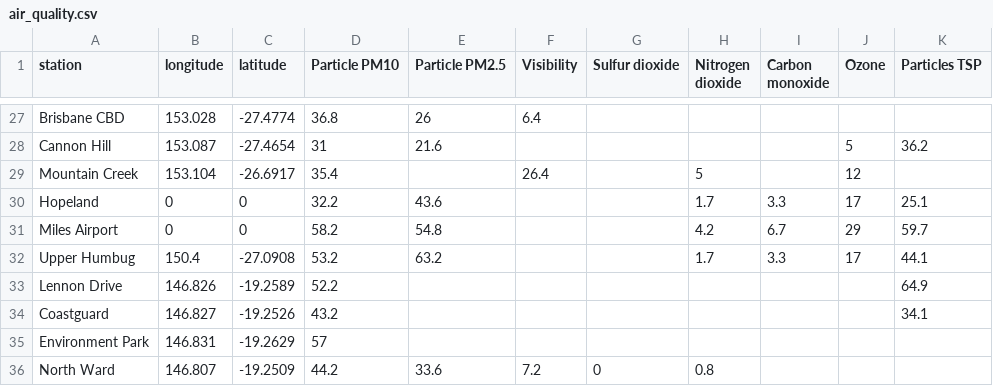
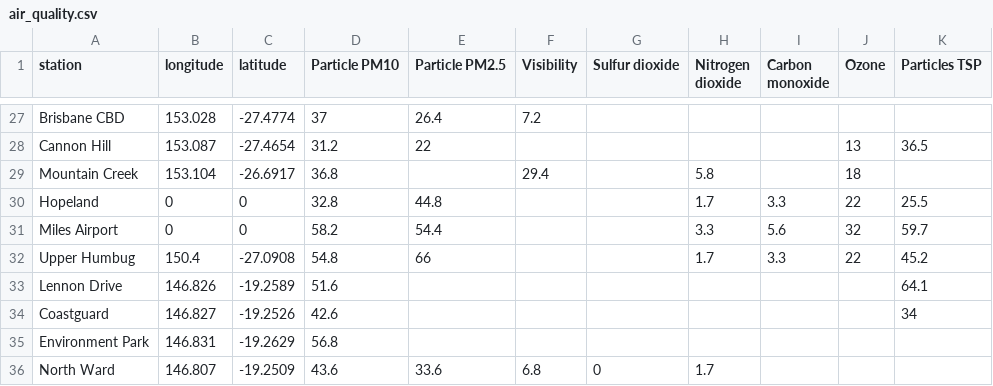
Before and after one commit to joshnicholas/qld_air, a CSV file: air_quality.csv, drawn as a sheet; only a part is shown, gaps mark what is left out; the diff covers the shown part only; the diff names each change by its address in the sheet, - before the commit and + after, or states it on an @@ line.

```diff
--- a/air_quality.csv
+++ b/air_quality.csv
-D27 (Particle PM10): 36.8
+D27 (Particle PM10): 37
-E27 (Particle PM2.5): 26
+E27 (Particle PM2.5): 26.4
-F27 (Visibility): 6.4
+F27 (Visibility): 7.2
-D28 (Particle PM10): 31
+D28 (Particle PM10): 31.2
-E28 (Particle PM2.5): 21.6
+E28 (Particle PM2.5): 22
-J28 (Ozone): 5
+J28 (Ozone): 13
-K28 (Particles TSP): 36.2
+K28 (Particles TSP): 36.5
-D29 (Particle PM10): 35.4
+D29 (Particle PM10): 36.8
-F29 (Visibility): 26.4
+F29 (Visibility): 29.4
-H29 (Nitrogen dioxide): 5
+H29 (Nitrogen dioxide): 5.8
-J29 (Ozone): 12
+J29 (Ozone): 18
-D30 (Particle PM10): 32.2
+D30 (Particle PM10): 32.8
-E30 (Particle PM2.5): 43.6
+E30 (Particle PM2.5): 44.8
-J30 (Ozone): 17
+J30 (Ozone): 22
-K30 (Particles TSP): 25.1
+K30 (Particles TSP): 25.5
-E31 (Particle PM2.5): 54.8
+E31 (Particle PM2.5): 54.4
-H31 (Nitrogen dioxide): 4.2
+H31 (Nitrogen dioxide): 3.3
-I31 (Carbon monoxide): 6.7
+I31 (Carbon monoxide): 5.6
-J31 (Ozone): 29
+J31 (Ozone): 32
-D32 (Particle PM10): 53.2
+D32 (Particle PM10): 54.8
-E32 (Particle PM2.5): 63.2
+E32 (Particle PM2.5): 66
-J32 (Ozone): 17
+J32 (Ozone): 22
-K32 (Particles TSP): 44.1
+K32 (Particles TSP): 45.2
-D33 (Particle PM10): 52.2
+D33 (Particle PM10): 51.6
-K33 (Particles TSP): 64.9
+K33 (Particles TSP): 64.1
-D34 (Particle PM10): 43.2
+D34 (Particle PM10): 42.6
-K34 (Particles TSP): 34.1
+K34 (Particles TSP): 34
-D35 (Particle PM10): 57
+D35 (Particle PM10): 56.8
-D36 (Particle PM10): 44.2
+D36 (Particle PM10): 43.6
-F36 (Visibility): 7.2
+F36 (Visibility): 6.8
-H36 (Nitrogen dioxide): 0.8
+H36 (Nitrogen dioxide): 1.7
```
Also changed, not shown: 62 edited cells elsewhere in this file.
